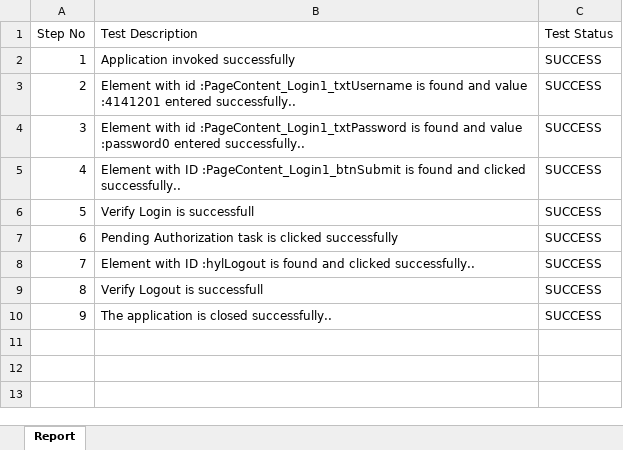
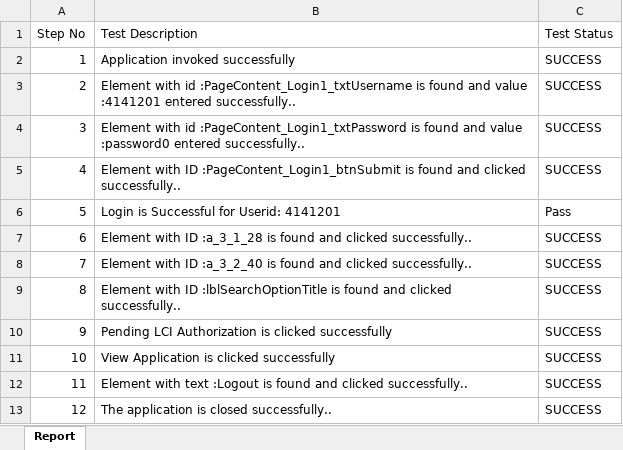
Before and after one commit to revathyrahman/KBS, an Excel workbook: KBS/report/Login-Run1.xlsx, sheet Report, drawn as a sheet; values as stored, in another font and other column widths than the file's, no borders; removed rows and columns are numbered as before the commit, all else as after; the diff names each change by its address in the sheet, - before the commit and + after, or states it on an @@ line.

```diff
--- a/KBS/report/Login-Run1.xlsx (sheet Report)
+++ b/KBS/report/Login-Run1.xlsx (sheet Report)
+row 6: 5 | Login is Successful for Userid: 4141201 | Pass
@@ column A (Step No) renumbered from row 7 down @@
-B7 (Test Description): Verify Login is successfull
+B7 (Test Description): Element with ID :a_3_1_28 is found and clicked successfully..
+row 8: 7 | Element with ID :a_3_2_40 is found and clicked successfully.. | SUCCESS
+row 9: 8 | Element with ID :lblSearchOptionTitle is found and clicked successfully.. | SUCCESS
-B10 (Test Description): Pending Authorization task is clicked…
+B10 (Test Description): Pending LCI Authorization is clicked…
+row 11: 10 | View Application is clicked successfully | SUCCESS
-B12 (Test Description): Element with ID :hylLogout is found…
+B12 (Test Description): Element with text :Logout is found…
-row 9: 8 | Verify Logout is successfull | SUCCESS
```
Also changed, not shown: 20 other files.
